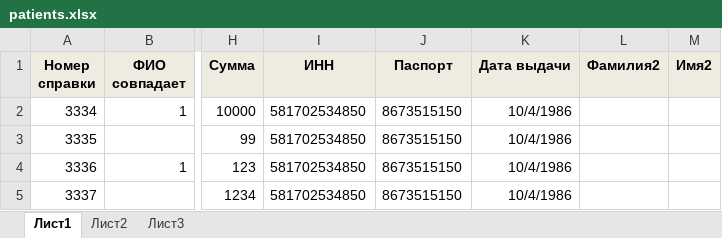
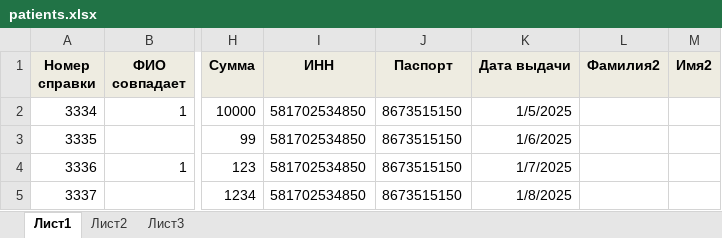
Before and after one commit to CyberPunk58/nalog_pdf, an Excel workbook: patients.xlsx, sheet Лист1, drawn as a sheet; only a part is shown, gaps mark what is left out; values as stored, in another font and other column widths than the file's, no borders; the diff names each change by its address in the sheet, - before the commit and + after, or states it on an @@ line.

Commit message:
Заполнение даты рождения

```diff
--- a/patients.xlsx (sheet Лист1)
+++ b/patients.xlsx (sheet Лист1)
-K2 (Дата выдачи): 10/4/1986
+K2 (Дата выдачи): 1/5/2025
-K3 (Дата выдачи): 10/4/1986
+K3 (Дата выдачи): 1/6/2025
-K4 (Дата выдачи): 10/4/1986
+K4 (Дата выдачи): 1/7/2025
-K5 (Дата выдачи): 10/4/1986
+K5 (Дата выдачи): 1/8/2025
```
Also changed, not shown: 1 other file.
